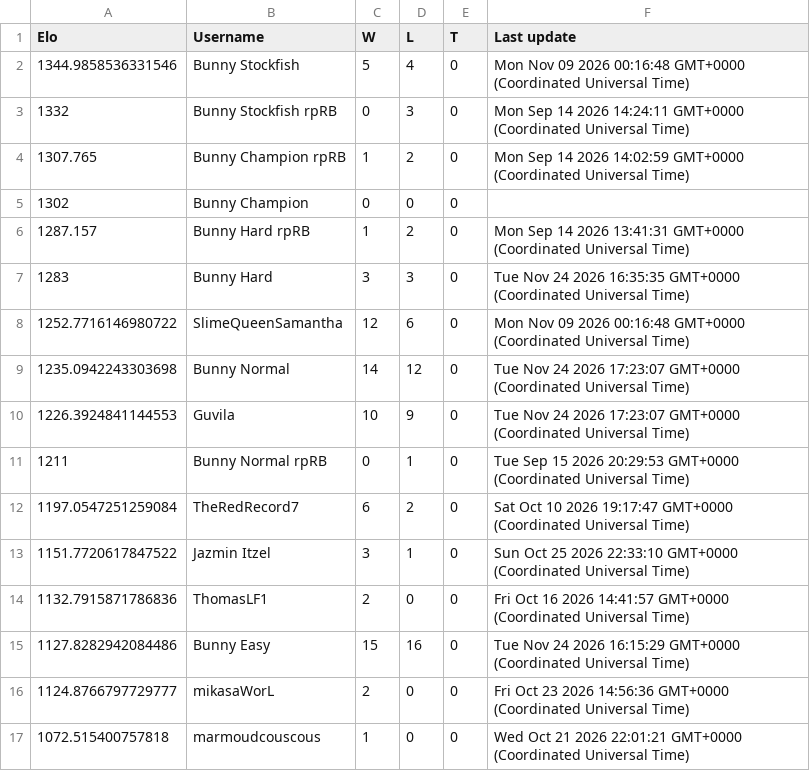
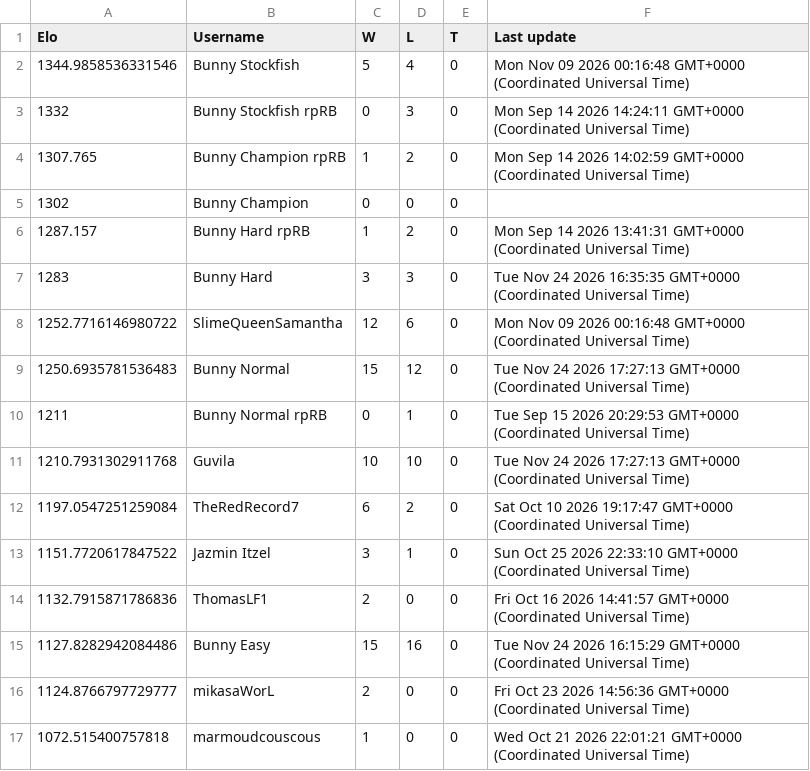
Before and after one commit to Proudkiller0015/velvet-bunny-showdown, a TSV file: data/ladders/gen9rprandombattle.tsv, drawn as a sheet; only a part is shown.

Commit message:
Ladder: gen9rprandombattle [skip render]

```diff
--- a/data/ladders/gen9rprandombattle.tsv
+++ b/data/ladders/gen9rprandombattle.tsv
@@ -8,5 +8,5 @@ Elo	Username	W	L	T	Last update
 1252.7716146980722	SlimeQueenSamantha	12	6	0	Mon Nov 09 2026 00:16:48 GMT+0000 (Coordinated Universal Time)
-1235.0942243303698	Bunny Normal	14	12	0	Tue Nov 24 2026 17:23:07 GMT+0000 (Coordinated Universal Time)
-1226.3924841144553	Guvila	10	9	0	Tue Nov 24 2026 17:23:07 GMT+0000 (Coordinated Universal Time)
+1250.6935781536483	Bunny Normal	15	12	0	Tue Nov 24 2026 17:27:13 GMT+0000 (Coordinated Universal Time)
 1211	Bunny Normal rpRB	0	1	0	Tue Sep 15 2026 20:29:53 GMT+0000 (Coordinated Universal Time)
+1210.7931302911768	Guvila	10	10	0	Tue Nov 24 2026 17:27:13 GMT+0000 (Coordinated Universal Time)
 1197.0547251259084	TheRedRecord7	6	2	0	Sat Oct 10 2026 19:17:47 GMT+0000 (Coordinated Universal Time)
```
